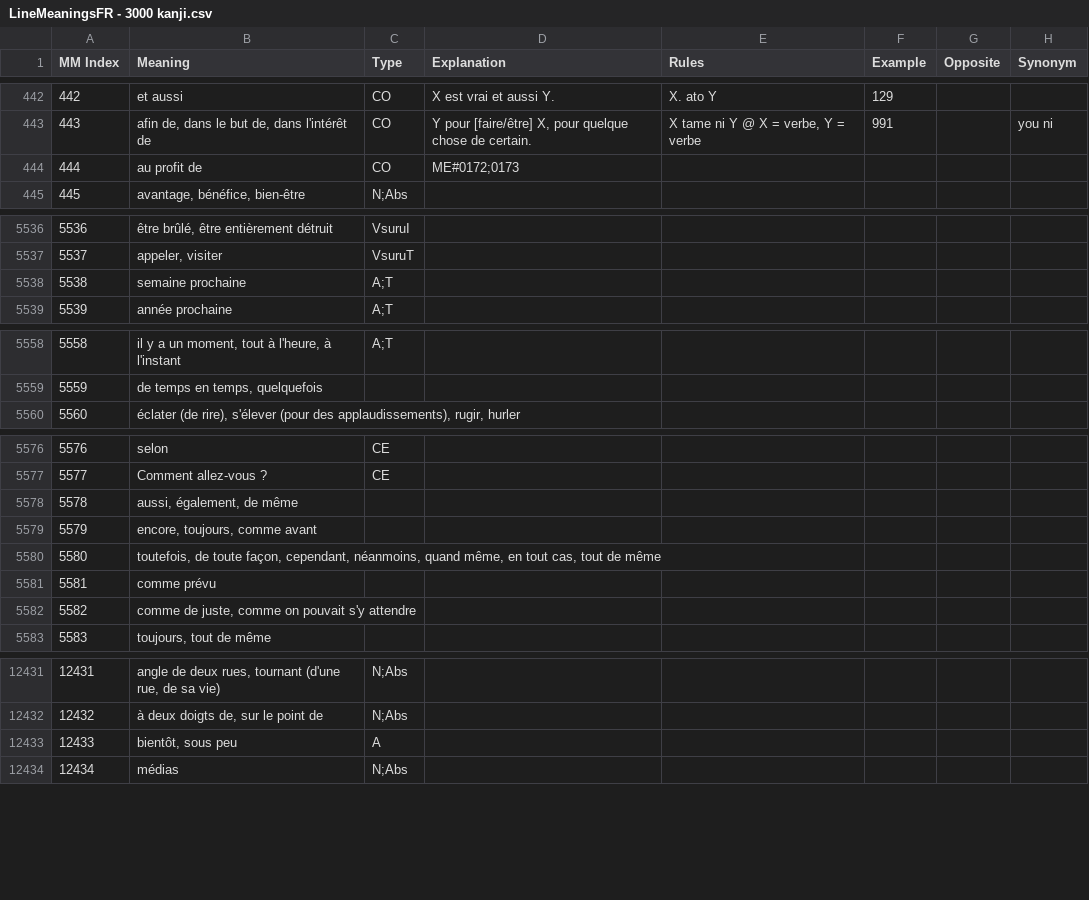
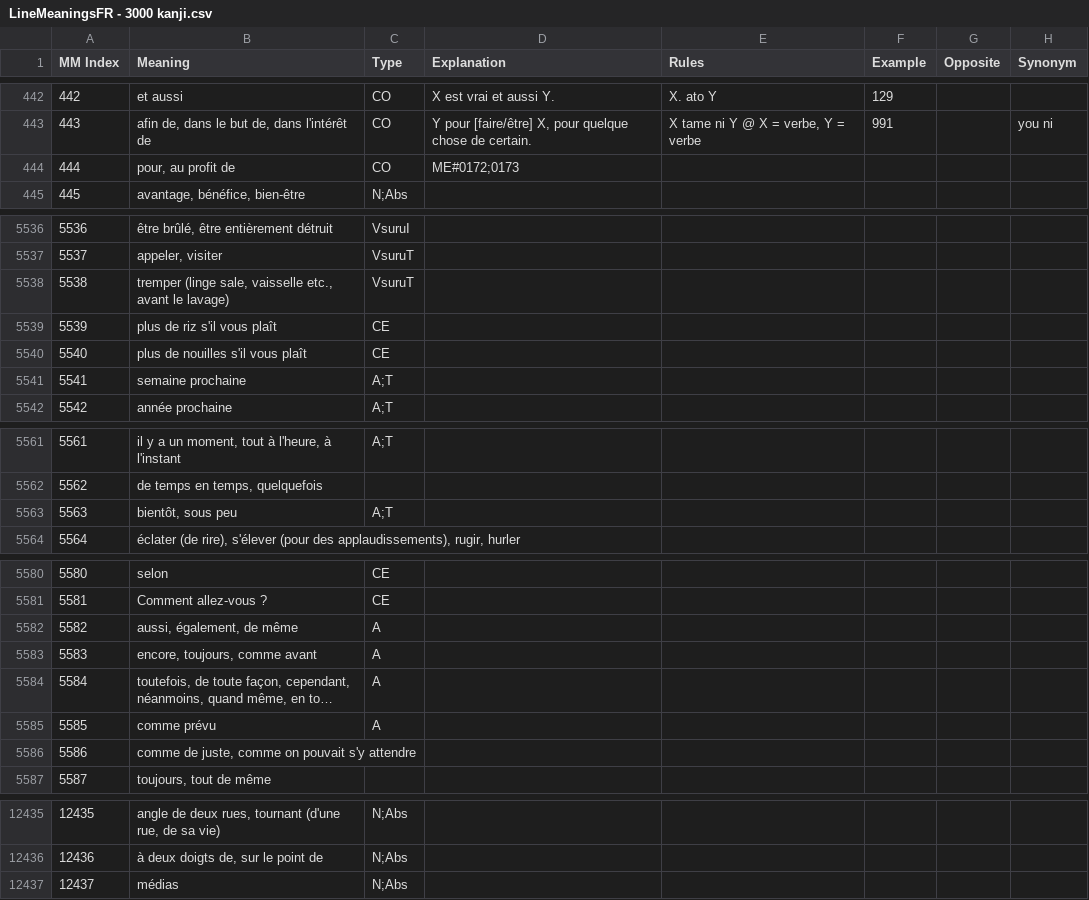
Before and after one commit to blarom/Japagram, a CSV file: app/src/main/assets/LineMeaningsFR - 3000 kanji.csv, drawn as a sheet; only a part is shown, gaps mark what is left out; long unchanged cells end in …; removed rows and columns are numbered as before the commit, all else as after; the diff names each change by its address in the sheet, - before the commit and + after, or states it on an @@ line.

```diff
--- a/app/src/main/assets/LineMeaningsFR - 3000 kanji.csv
+++ b/app/src/main/assets/LineMeaningsFR - 3000 kanji.csv
-B444 (Meaning): au profit de
+B444 (Meaning): pour, au profit de
+row 5538: 5538 | tremper (linge sale, vaisselle etc., avant le lavage) | VsuruT
+row 5539: 5539 | plus de riz s'il vous plaît | CE
+row 5540: 5540 | plus de nouilles s'il vous plaît | CE
@@ column A (MM Index) renumbered from row 5541 down @@
+row 5563: 5563 | bientôt, sous peu | A;T
-C5582:C5585 (Type): (empty)
+C5582:C5585 (Type): A
-row 12433: 12433 | bientôt, sous peu | A
```
Also changed, not shown: app/src/main/assets/LineGrammar - 3000 kanji.csv, app/src/main/assets/LineMeaningsES - 3000 kanji.csv, 12 other files.
